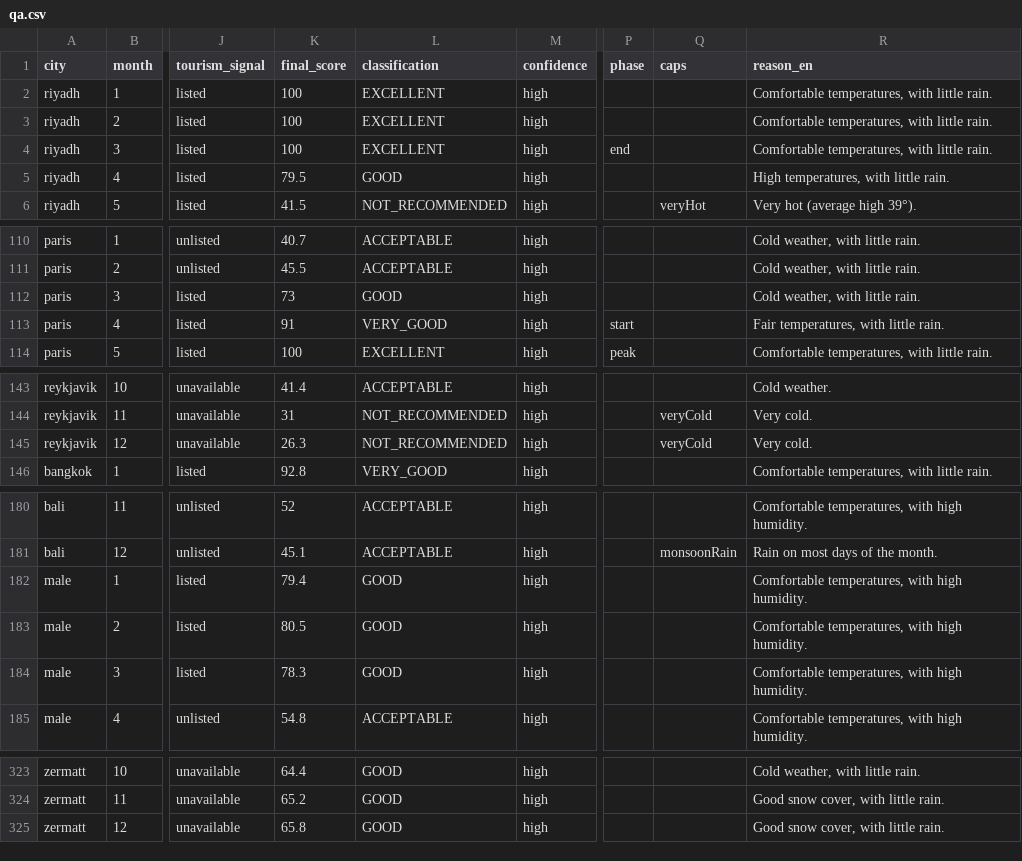
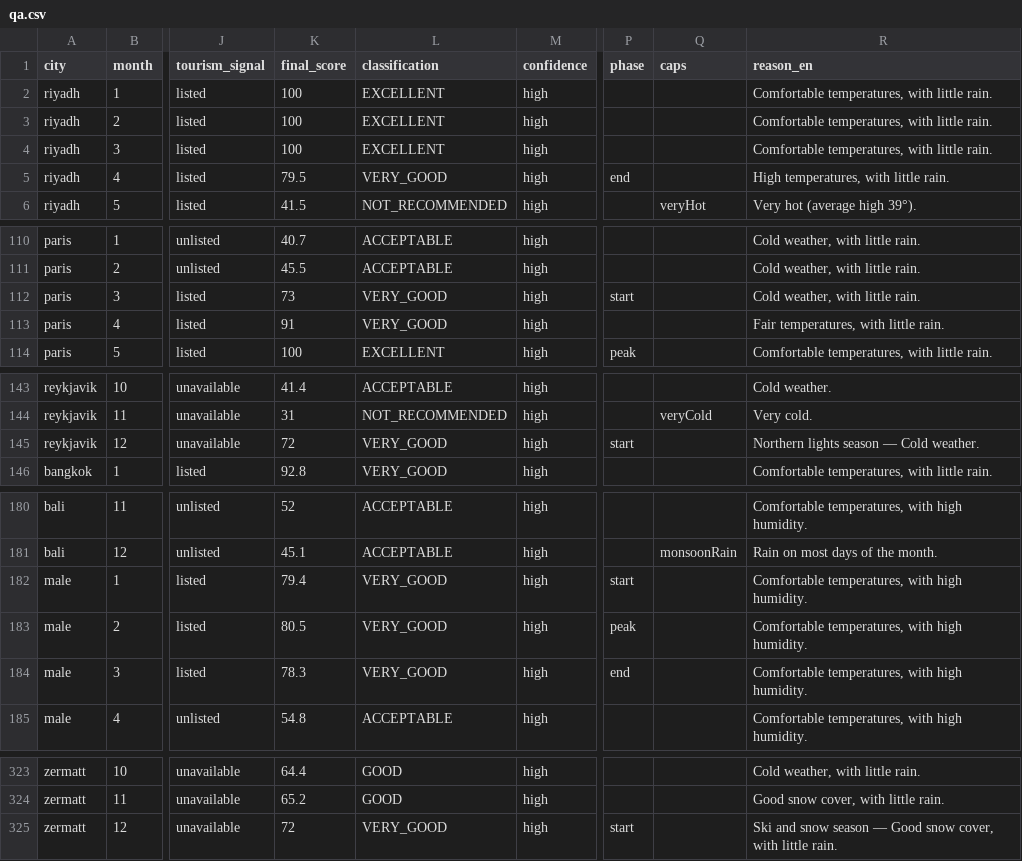
Before and after one commit to hsnalmajed/Sfrtna, a CSV file: scripts/climate/reports/qa.csv, drawn as a sheet; only a part is shown, gaps mark what is left out; the diff covers the shown part only; the diff names each change by its address in the sheet, - before the commit and + after, or states it on an @@ line.

```diff
--- a/scripts/climate/reports/qa.csv
+++ b/scripts/climate/reports/qa.csv
-P4 (phase): end
+P4 (phase): (empty)
-L5 (classification): GOOD
+L5 (classification): VERY_GOOD
-P5 (phase): (empty)
+P5 (phase): end
-L112 (classification): GOOD
+L112 (classification): VERY_GOOD
-P112 (phase): (empty)
+P112 (phase): start
-P113 (phase): start
+P113 (phase): (empty)
-K145 (final_score): 26.3
+K145 (final_score): 72
-L145 (classification): NOT_RECOMMENDED
+L145 (classification): VERY_GOOD
-P145 (phase): (empty)
+P145 (phase): start
-Q145 (caps): veryCold
+Q145 (caps): (empty)
-R145 (reason_en): Very cold.
+R145 (reason_en): Northern lights season — Cold weather.
-L182:L184 (classification): GOOD
+L182:L184 (classification): VERY_GOOD
-P182 (phase): (empty)
+P182 (phase): start
-P183 (phase): (empty)
+P183 (phase): peak
-P184 (phase): (empty)
+P184 (phase): end
-K325 (final_score): 65.8
+K325 (final_score): 72
-L325 (classification): GOOD
+L325 (classification): VERY_GOOD
-P325 (phase): (empty)
+P325 (phase): start
-R325 (reason_en): Good snow cover, with little rain.
+R325 (reason_en): Ski and snow season — Good snow cover, with little rain.
```
Also changed, not shown: 64 edited cells elsewhere in this file, 18 other files.
